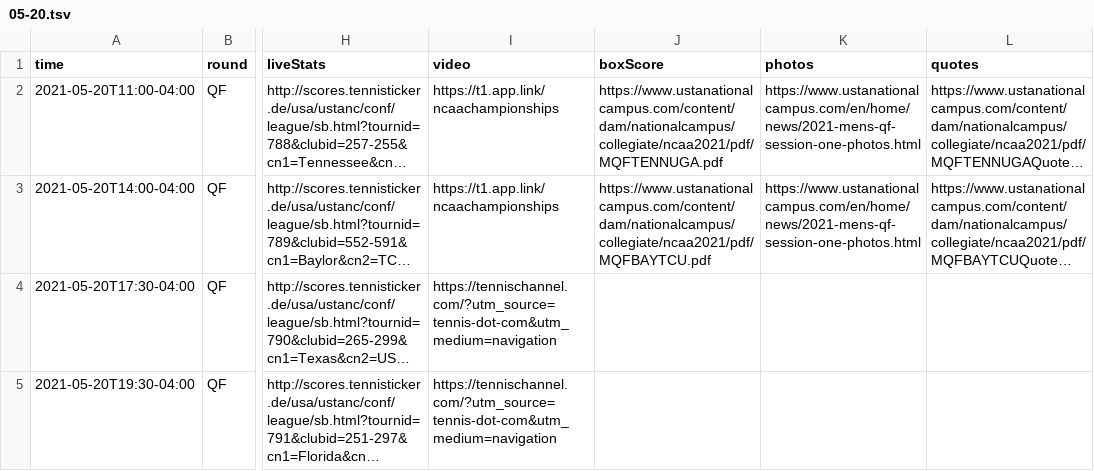
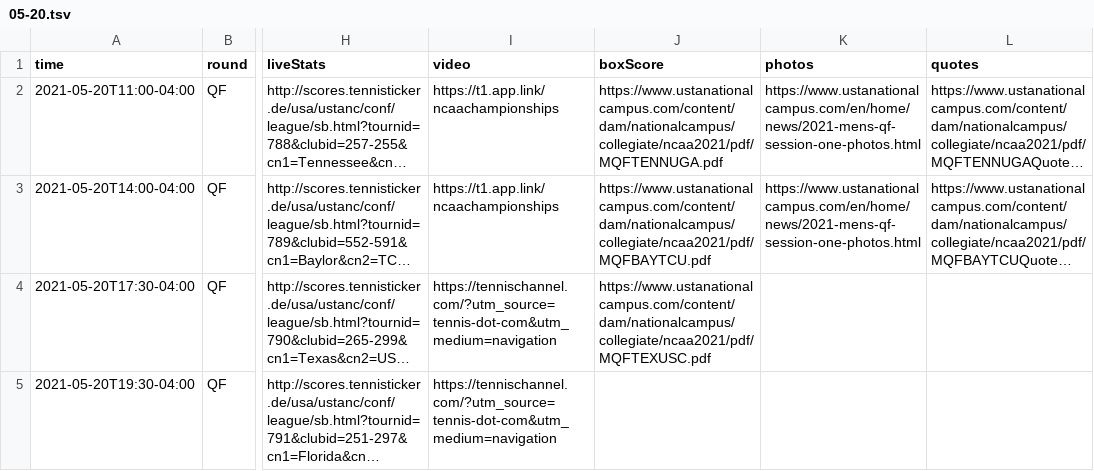
Before and after one commit to slam10s/may-madness, a TSV file: data/2020-21/schedule/05-20.tsv, drawn as a sheet; only a part is shown, gaps mark what is left out; long unchanged cells end in …; the diff names each change by its address in the sheet, - before the commit and + after, or states it on an @@ line.

```diff
--- a/data/2020-21/schedule/05-20.tsv
+++ b/data/2020-21/schedule/05-20.tsv
-J4 (boxScore): (empty)
+J4 (boxScore): https://www.ustanationalcampus.com/content/dam/nationalcampus/collegiate/ncaa2021/pdf/MQFTEXUSC.pdf
```
Also changed, not shown: 2 other files.
